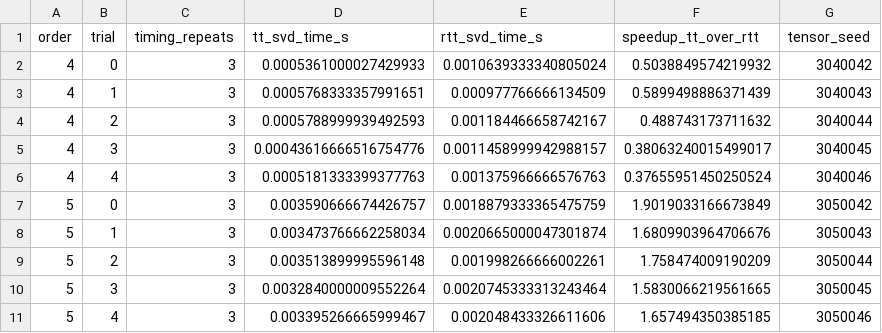
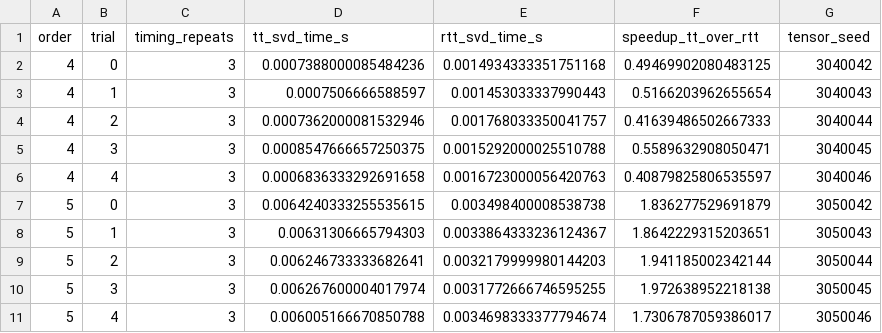
Before and after one commit to adekunletosin1/Tosin_rtt_SVD_thesis, a CSV file: results_chapter6_final/data/exp03_runtime_vs_tensor_order_raw.csv, drawn as a sheet; only a part is shown; the diff covers the shown part only.

```diff
--- a/results_chapter6_final/data/exp03_runtime_vs_tensor_order_raw.csv
+++ b/results_chapter6_final/data/exp03_runtime_vs_tensor_order_raw.csv
@@ -1,11 +1,11 @@
 order,trial,timing_repeats,tt_svd_time_s,rtt_svd_time_s,speedup_tt_over_rtt,tensor_seed
-4,0,3,0.0005361000027429933,0.0010639333340805024,0.5038849574219932,3040042
-4,1,3,0.0005768333357991651,0.000977766666134509,0.5899498886371439,3040043
-4,2,3,0.0005788999939492593,0.001184466658742167,0.488743173711632,3040044
-4,3,3,0.00043616666516754776,0.0011458999942988157,0.38063240015499017,3040045
-4,4,3,0.0005181333399377763,0.001375966666576763,0.37655951450250524,3040046
-5,0,3,0.003590666674426757,0.0018879333365475759,1.9019033166673849,3050042
-5,1,3,0.003473766662258034,0.0020665000047301874,1.6809903964706676,3050043
-5,2,3,0.003513899995596148,0.001998266666002261,1.758474009190209,3050044
-5,3,3,0.0032840000009552264,0.0020745333313243464,1.5830066219561665,3050045
-5,4,3,0.003395266665999467,0.002048433326611606,1.657494350385185,3050046
+4,0,3,0.0007388000085484236,0.0014934333351751168,0.49469902080483125,3040042
+4,1,3,0.0007506666588597,0.001453033337990443,0.5166203962655654,3040043
+4,2,3,0.0007362000081532946,0.001768033350041757,0.41639486502667333,3040044
+4,3,3,0.0008547666657250375,0.0015292000025510788,0.5589632908050471,3040045
+4,4,3,0.0006836333292691658,0.0016723000056420763,0.40879825806535597,3040046
+5,0,3,0.0064240333255535615,0.003498400008538738,1.836277529691879,3050042
+5,1,3,0.00631306665794303,0.0033864333236124367,1.8642229315203651,3050043
+5,2,3,0.006246733333682641,0.0032179999980144203,1.941185002342144,3050044
+5,3,3,0.006267600004017974,0.0031772666746595255,1.972638952218138,3050045
+5,4,3,0.006005166670850788,0.0034698333377794674,1.7306787059386017,3050046
```
Also changed, not shown: 30 edited cells elsewhere in this file, results_chapter6_final/data/exp02_oversampling_parameter_study_raw.csv, results_chapter6_final/data/exp04_sparse_rtt_svd_complexity_raw.csv, 32 other files.
